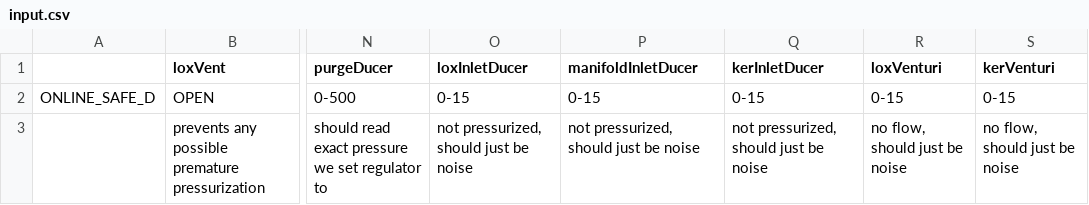
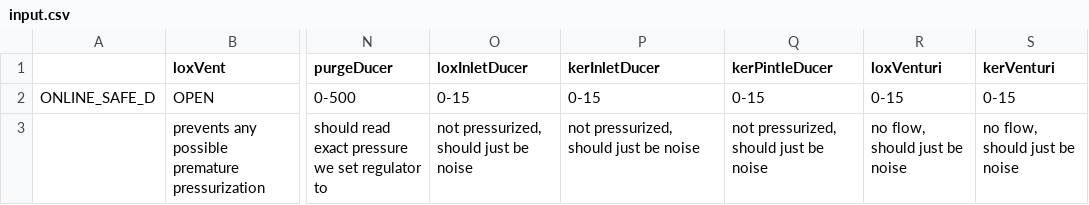
Before and after one commit to AerospaceNU/better-engine-control-software, a CSV file: RedlinesParser/input.csv, drawn as a sheet; only a part is shown, gaps mark what is left out; the diff names each change by its address in the sheet, - before the commit and + after, or states it on an @@ line.

Commit message:
updated redlines parser for correct sensor names

```diff
--- a/RedlinesParser/input.csv
+++ b/RedlinesParser/input.csv
-P1: manifoldInletDucer
+P1: kerInletDucer
-Q1: kerInletDucer
+Q1: kerPintleDucer
```
Also changed, not shown: 1 other file.
